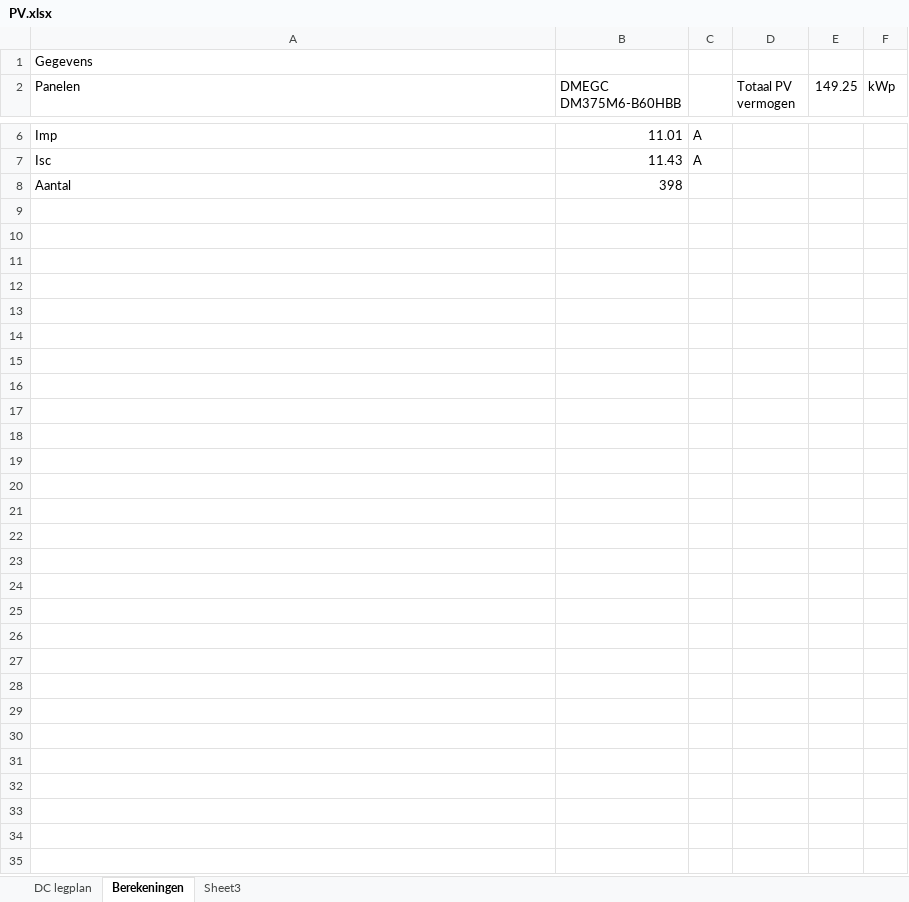
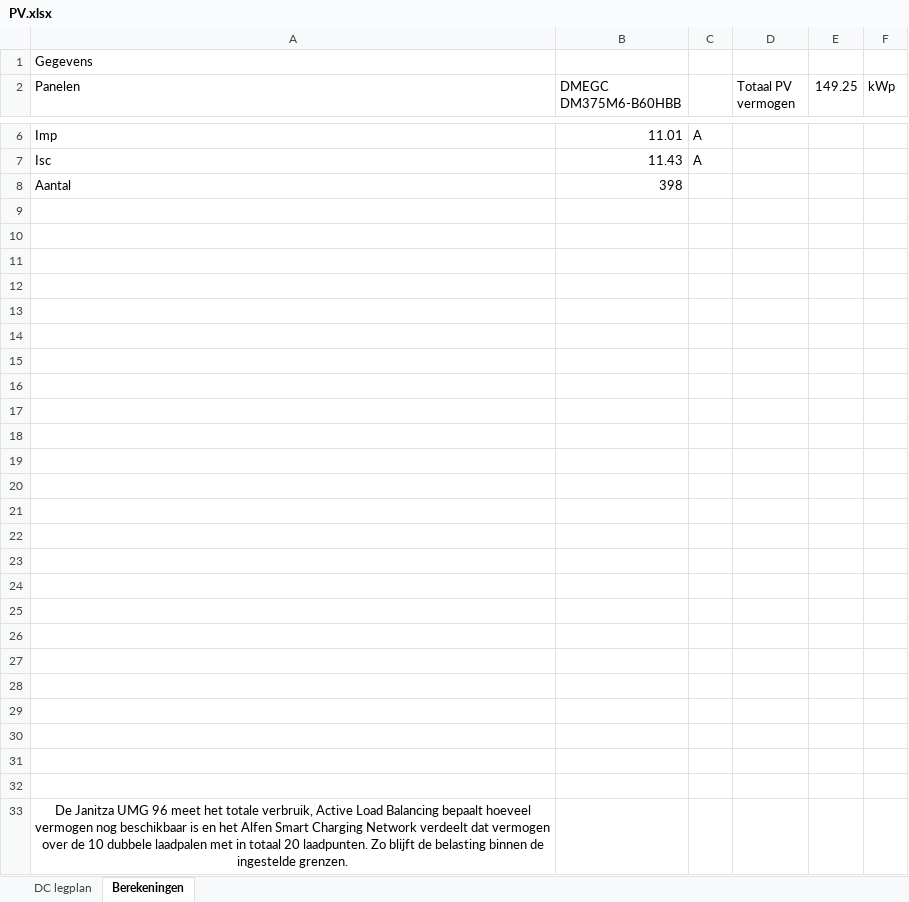
Before and after one commit to lars2005/Project-Tgebouw, an Excel workbook: PV/PV.xlsx, sheet Berekeningen, drawn as a sheet; only a part is shown, gaps mark what is left out; values as stored, in another font and other column widths than the file's, no borders; charts and pictures not drawn; the diff names each change by its address in the sheet, - before the commit and + after, or states it on an @@ line.

```diff
--- a/PV/PV.xlsx (sheet Berekeningen)
+++ b/PV/PV.xlsx (sheet Berekeningen)
-sheet tab: Sheet3
+row 9: (empty)
+row 10: (empty)
+row 11: (empty)
+row 12: (empty)
+row 13: (empty)
+row 14: (empty)
+row 15: (empty)
+row 16: (empty)
+row 17: (empty)
+row 18: (empty)
+row 19: (empty)
+row 20: (empty)
+row 21: (empty)
+row 22: (empty)
+row 23: (empty)
+row 24: (empty)
+row 25: (empty)
+row 26: (empty)
+row 27: (empty)
+row 28: (empty)
+row 29: (empty)
+row 30: (empty)
+row 31: (empty)
+row 32: (empty)
+row 33: De Janitza UMG 96 meet het totale verbruik, Active Load Balancing bepaalt hoeveel vermogen nog beschikbaar is en het Alfen Smart Charging Network verdeelt dat vermogen over de 10 dubbele laadpalen met in totaal 20 laadpunten. Zo blijft de belasting binnen de ingestelde grenzen.
```
Also changed, not shown: sheet DC legplan, formulas that keep their value.
